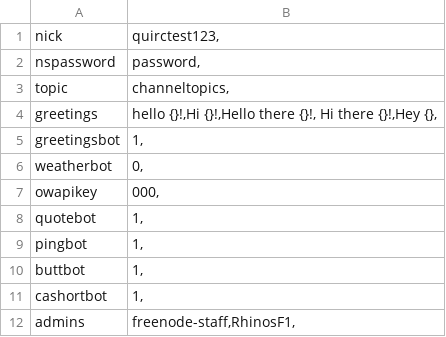
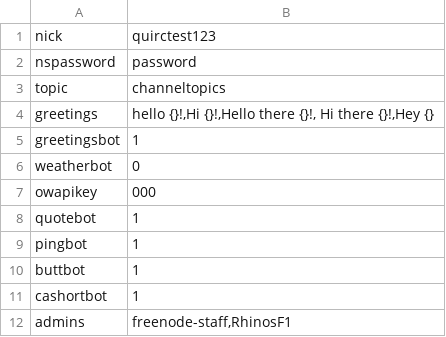
Before and after one commit to examknow/QuIRC, a CSV file: settings.csv, drawn as a sheet.

Commit message:
Update settings.csv

```diff
--- a/settings.csv
+++ b/settings.csv
@@ -1,12 +1,12 @@
-nick;quirctest123,
-nspassword;password,
-topic;channeltopics,
-greetings;hello {}!,Hi {}!,Hello there {}!, Hi there {}!,Hey {},
-greetingsbot;1,
-weatherbot;0,
-owapikey;000,
-quotebot;1,
-pingbot;1,
-buttbot;1,
-cashortbot;1,
-admins;freenode-staff,RhinosF1,
+nick;quirctest123;
+nspassword;password;
+topic;channeltopics;
+greetings;hello {}!,Hi {}!,Hello there {}!, Hi there {}!,Hey {};
+greetingsbot;1;
+weatherbot;0;
+owapikey;000;
+quotebot;1;
+pingbot;1;
+buttbot;1;
+cashortbot;1;
+admins;freenode-staff,RhinosF1;
```
